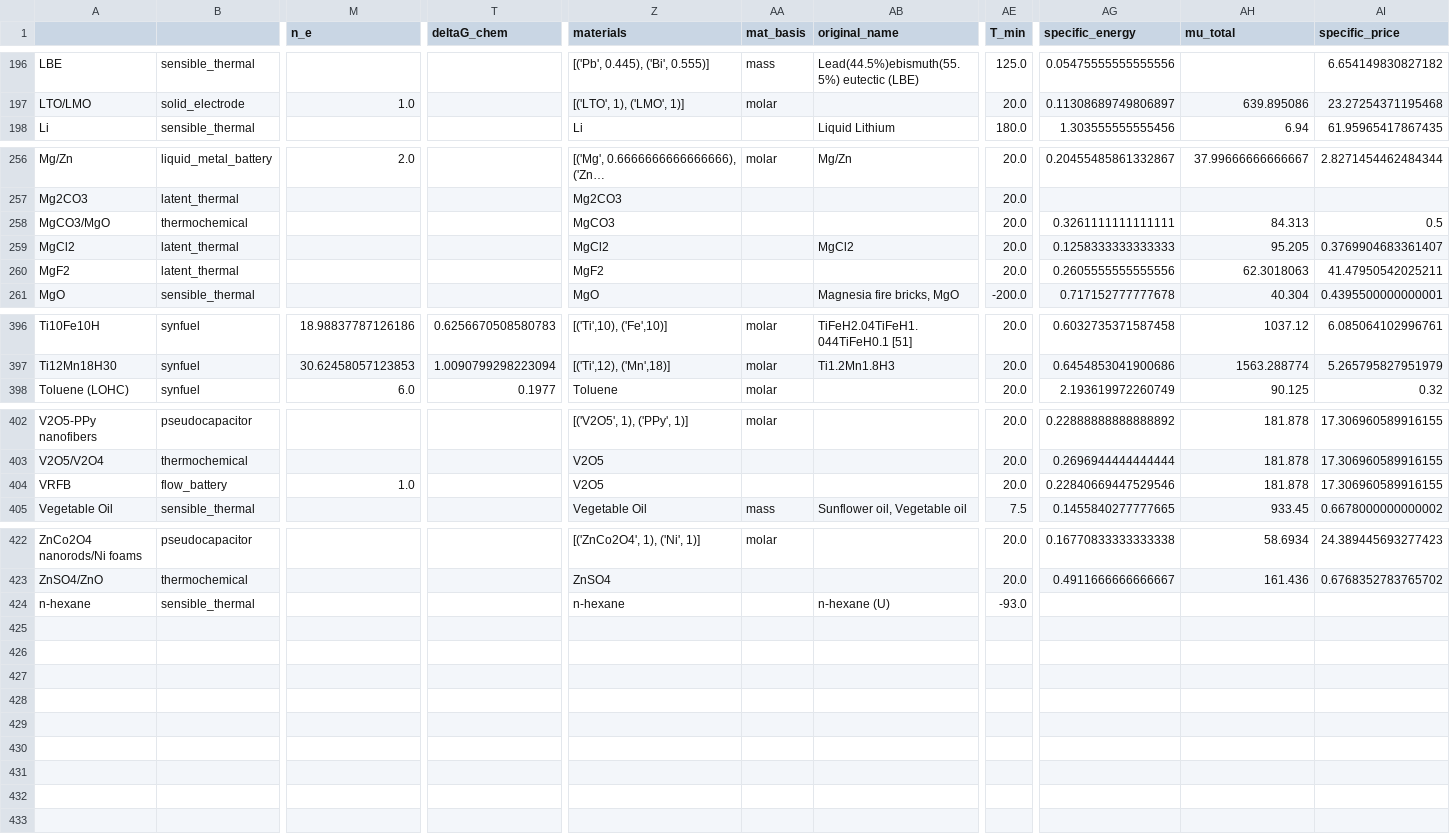
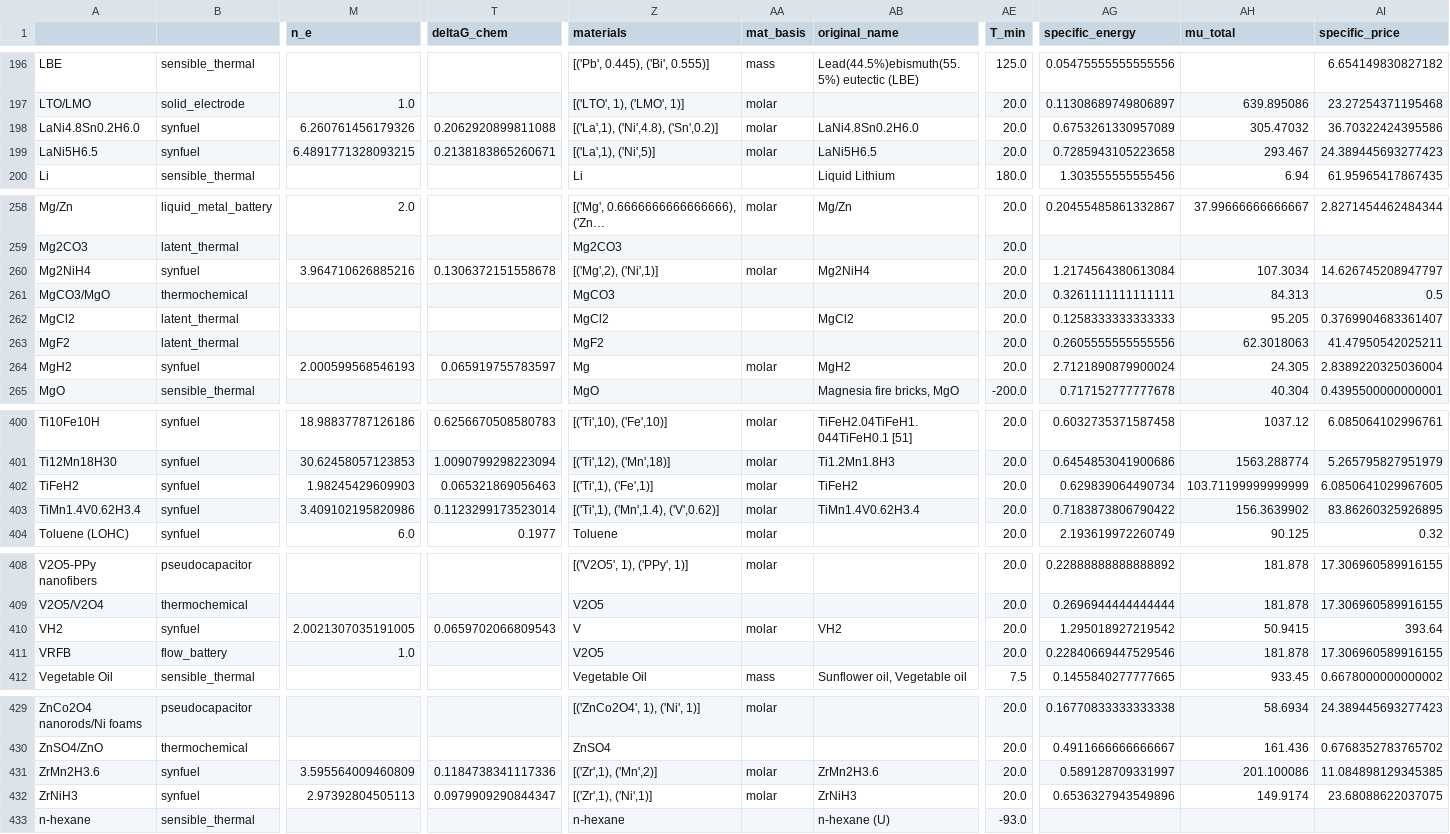
Before and after one commit to energy-storage-analysis/LDES-Survey, a CSV file: cap_cost/data_consolidated/SM_data.csv, drawn as a sheet; only a part is shown, gaps mark what is left out; long unchanged cells end in …; rows hold the shown columns only; the diff names each change by its address in the sheet, - before the commit and + after, or states it on an @@ line.

```diff
--- a/cap_cost/data_consolidated/SM_data.csv
+++ b/cap_cost/data_consolidated/SM_data.csv
+row 198: LaNi4.8Sn0.2H6.0 | synfuel | 6.260761456179326 | 0.2062920899811088 | [('La',1), ('Ni',4.8), ('Sn',0.2)] | molar | LaNi4.8Sn0.2H6.0 | 20.0 | 0.6753261330957089 | 305.47032 | 36.70322424395586
+row 199: LaNi5H6.5 | synfuel | 6.4891771328093215 | 0.2138183865260671 | [('La',1), ('Ni',5)] | molar | LaNi5H6.5 | 20.0 | 0.7285943105223658 | 293.467 | 24.389445693277423
+row 260: Mg2NiH4 | synfuel | 3.964710626885216 | 0.1306372151558678 | [('Mg',2), ('Ni',1)] | molar | Mg2NiH4 | 20.0 | 1.2174564380613084 | 107.3034 | 14.626745208947797
+row 264: MgH2 | synfuel | 2.000599568546193 | 0.065919755783597 | Mg | molar | MgH2 | 20.0 | 2.7121890879900024 | 24.305 | 2.8389220325036004
+row 402: TiFeH2 | synfuel | 1.98245429609903 | 0.065321869056463 | [('Ti',1), ('Fe',1)] | molar | TiFeH2 | 20.0 | 0.629839064490734 | 103.71199999999999 | 6.0850641029967605
+row 403: TiMn1.4V0.62H3.4 | synfuel | 3.409102195820986 | 0.1123299173523014 | [('Ti',1), ('Mn',1.4), ('V',0.62)] | molar | TiMn1.4V0.62H3.4 | 20.0 | 0.7183873806790422 | 156.3639902 | 83.86260325926895
+row 410: VH2 | synfuel | 2.0021307035191005 | 0.0659702066809543 | V | molar | VH2 | 20.0 | 1.295018927219542 | 50.9415 | 393.64
+row 431: ZrMn2H3.6 | synfuel | 3.595564009460809 | 0.1184738341117336 | [('Zr',1), ('Mn',2)] | molar | ZrMn2H3.6 | 20.0 | 0.589128709331997 | 201.100086 | 11.084898129345385
+row 432: ZrNiH3 | synfuel | 2.97392804505113 | 0.0979909290844347 | [('Zr',1), ('Ni',1)] | molar | ZrNiH3 | 20.0 | 0.6536327943549896 | 149.9174 | 23.68088622037075
```
Also changed, not shown: cap_cost/data_consolidated/mat_data.csv, 5 other files.
